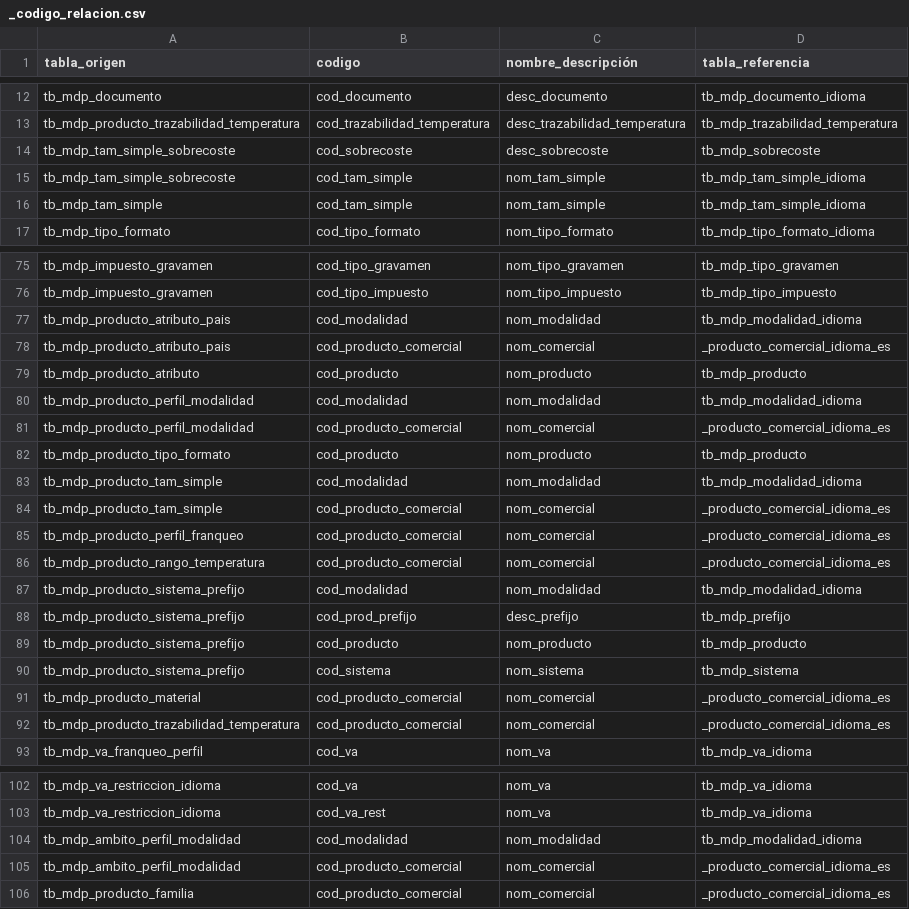
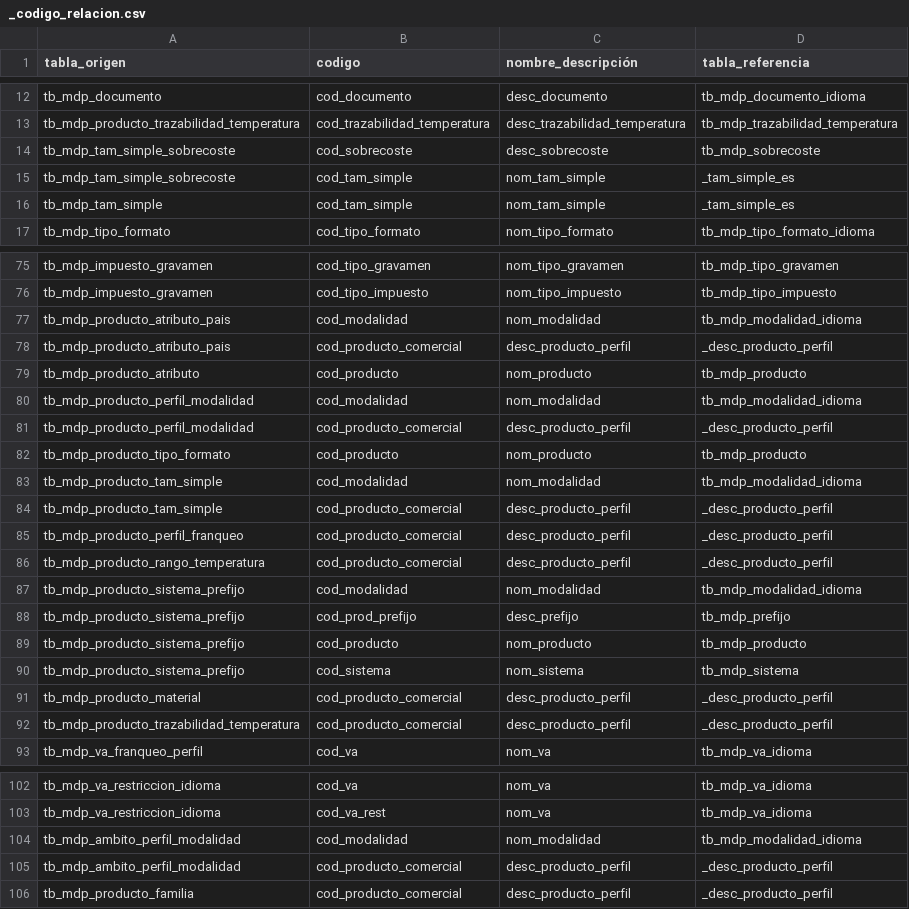
Before and after one commit to Luis-C-S/MDP-edit, a CSV file: mis_csvs/_codigo_relacion.csv, drawn as a sheet; only a part is shown, gaps mark what is left out; the diff covers the shown part only.

```diff
--- a/mis_csvs/_codigo_relacion.csv
+++ b/mis_csvs/_codigo_relacion.csv
@@ -14,4 +14,4 @@ tb_mdp_producto_trazabilidad_temperatura;cod_trazabilidad_temperatura;desc_traza
 tb_mdp_tam_simple_sobrecoste;cod_sobrecoste;desc_sobrecoste;tb_mdp_sobrecoste
-tb_mdp_tam_simple_sobrecoste;cod_tam_simple;nom_tam_simple;tb_mdp_tam_simple_idioma
-tb_mdp_tam_simple;cod_tam_simple;nom_tam_simple;tb_mdp_tam_simple_idioma
+tb_mdp_tam_simple_sobrecoste;cod_tam_simple;nom_tam_simple;_tam_simple_es
+tb_mdp_tam_simple;cod_tam_simple;nom_tam_simple;_tam_simple_es
 tb_mdp_tipo_formato;cod_tipo_formato;nom_tipo_formato;tb_mdp_tipo_formato_idioma
@@ -77,11 +77,11 @@ tb_mdp_impuesto_gravamen;cod_tipo_impuesto;nom_tipo_impuesto;tb_mdp_tipo_impuest
 tb_mdp_producto_atributo_pais;cod_modalidad;nom_modalidad;tb_mdp_modalidad_idioma
-tb_mdp_producto_atributo_pais;cod_producto_comercial;nom_comercial;_producto_comercial_idioma_es
+tb_mdp_producto_atributo_pais;cod_producto_comercial;desc_producto_perfil;_desc_producto_perfil
 tb_mdp_producto_atributo;cod_producto;nom_producto;tb_mdp_producto
 tb_mdp_producto_perfil_modalidad;cod_modalidad;nom_modalidad;tb_mdp_modalidad_idioma
-tb_mdp_producto_perfil_modalidad;cod_producto_comercial;nom_comercial;_producto_comercial_idioma_es
+tb_mdp_producto_perfil_modalidad;cod_producto_comercial;desc_producto_perfil;_desc_producto_perfil
 tb_mdp_producto_tipo_formato;cod_producto;nom_producto;tb_mdp_producto
 tb_mdp_producto_tam_simple;cod_modalidad;nom_modalidad;tb_mdp_modalidad_idioma
-tb_mdp_producto_tam_simple;cod_producto_comercial;nom_comercial;_producto_comercial_idioma_es
-tb_mdp_producto_perfil_franqueo;cod_producto_comercial;nom_comercial;_producto_comercial_idioma_es
-tb_mdp_producto_rango_temperatura;cod_producto_comercial;nom_comercial;_producto_comercial_idioma_es
+tb_mdp_producto_tam_simple;cod_producto_comercial;desc_producto_perfil;_desc_producto_perfil
+tb_mdp_producto_perfil_franqueo;cod_producto_comercial;desc_producto_perfil;_desc_producto_perfil
+tb_mdp_producto_rango_temperatura;cod_producto_comercial;desc_producto_perfil;_desc_producto_perfil
 tb_mdp_producto_sistema_prefijo;cod_modalidad;nom_modalidad;tb_mdp_modalidad_idioma
@@ -90,4 +90,4 @@ tb_mdp_producto_sistema_prefijo;cod_producto;nom_producto;tb_mdp_producto
 tb_mdp_producto_sistema_prefijo;cod_sistema;nom_sistema;tb_mdp_sistema
-tb_mdp_producto_material;cod_producto_comercial;nom_comercial;_producto_comercial_idioma_es
-tb_mdp_producto_trazabilidad_temperatura;cod_producto_comercial;nom_comercial;_producto_comercial_idioma_es
+tb_mdp_producto_material;cod_producto_comercial;desc_producto_perfil;_desc_producto_perfil
+tb_mdp_producto_trazabilidad_temperatura;cod_producto_comercial;desc_producto_perfil;_desc_producto_perfil
 tb_mdp_va_franqueo_perfil;cod_va;nom_va;tb_mdp_va_idioma
@@ -104,3 +104,3 @@ tb_mdp_va_restriccion_idioma;cod_va_rest;nom_va;tb_mdp_va_idioma
 tb_mdp_ambito_perfil_modalidad;cod_modalidad;nom_modalidad;tb_mdp_modalidad_idioma
-tb_mdp_ambito_perfil_modalidad;cod_producto_comercial;nom_comercial;_producto_comercial_idioma_es
-tb_mdp_producto_familia;cod_producto_comercial;nom_comercial;_producto_comercial_idioma_es
+tb_mdp_ambito_perfil_modalidad;cod_producto_comercial;desc_producto_perfil;_desc_producto_perfil
+tb_mdp_producto_familia;cod_producto_comercial;desc_producto_perfil;_desc_producto_perfil
```
Also changed, not shown: 13 edited cells elsewhere in this file, 5 other files.
